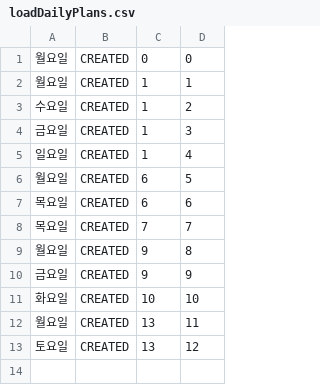
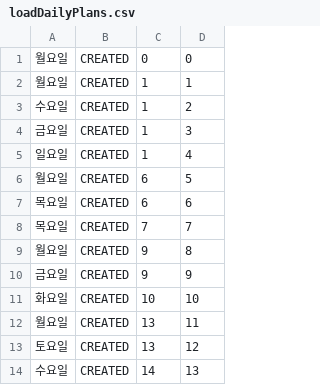
Before and after one commit to 1mptera/web-02-project01-OHJINSEONG-01, a CSV file: loadDailyPlans.csv, drawn as a sheet; the diff names each change by its address in the sheet, - before the commit and + after, or states it on an @@ line.

```diff
--- a/loadDailyPlans.csv
+++ b/loadDailyPlans.csv
+row 14: 수요일 | CREATED | 14 | 13
```
Also changed, not shown: loadExerciseCycles.csv, loadPrograms.csv, 2 other files.
